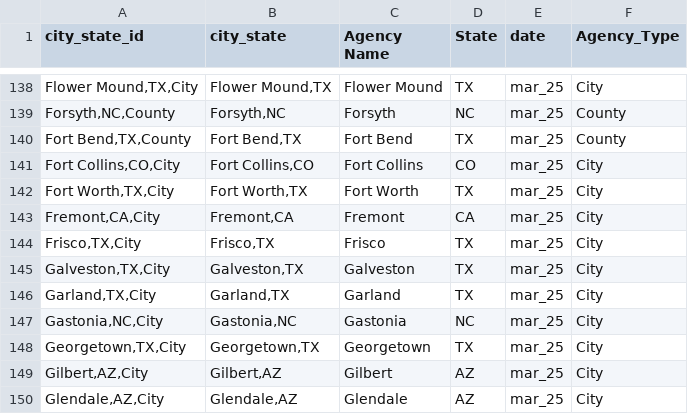
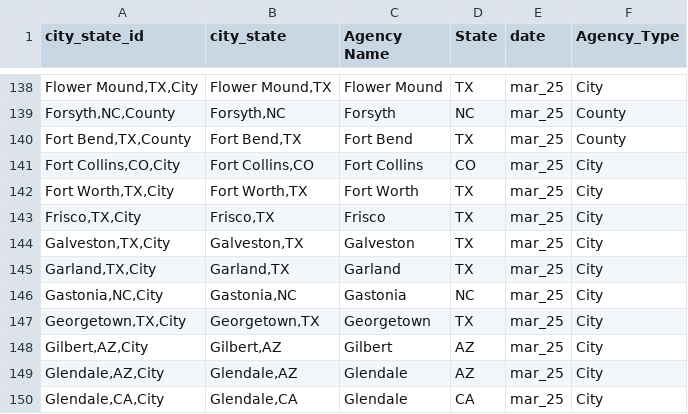
Before and after one commit to AH-Datalytics/rtci, a CSV file: data/sample_cities.csv, drawn as a sheet; only a part is shown, gaps mark what is left out; the shorter side is filled out with more unchanged rows.

```diff
--- a/data/sample_cities.csv
+++ b/data/sample_cities.csv
@@ -142,3 +142,2 @@
 "Fort Worth,TX,City","Fort Worth,TX","Fort Worth","TX","mar_25","City"
-"Fremont,CA,City","Fremont,CA","Fremont","CA","mar_25","City"
 "Frisco,TX,City","Frisco,TX","Frisco","TX","mar_25","City"
```
Also changed, not shown: scripts/auditing/archive/missing_current_mar_25.csv, scripts/auditing/archive/missing_historical_mar_25.csv, 7 other files.
